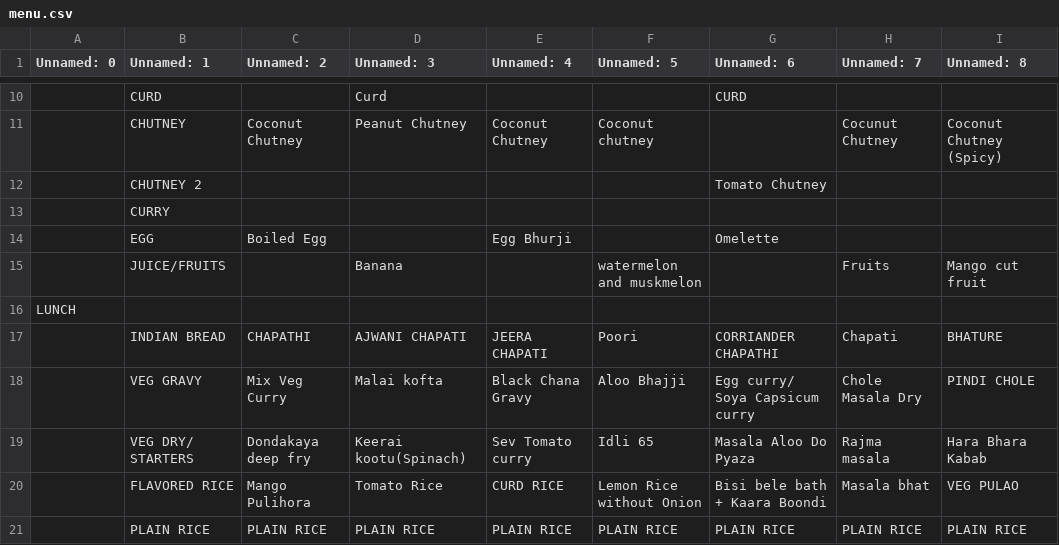
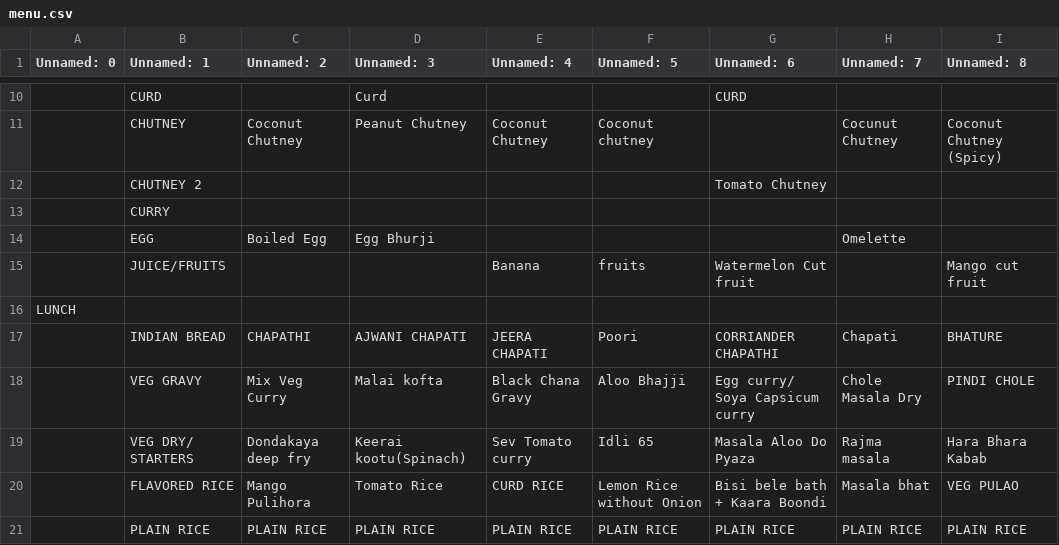
Before and after one commit to kphanipavan/IIITB_Menu, a CSV file: menu.csv, drawn as a sheet; only a part is shown, gaps mark what is left out; removed rows and columns are numbered as before the commit, all else as after; the diff names each change by its address in the sheet, - before the commit and + after, or states it on an @@ line.

Commit message:
update menu file

```diff
--- a/menu.csv
+++ b/menu.csv
-row 14:  | EGG | Boiled Egg |  | Egg Bhurji |  | Omelette
-row 15:  | JUICE/FRUITS |  | Banana |  | watermelon and muskmelon |  | Fruits | Mango cut fruit
+row 14:  | EGG | Boiled Egg | Egg Bhurji |  |  |  | Omelette
+row 15:  | JUICE/FRUITS |  |  | Banana | fruits | Watermelon Cut fruit |  | Mango cut fruit
```
Also changed, not shown: 2 other files.
